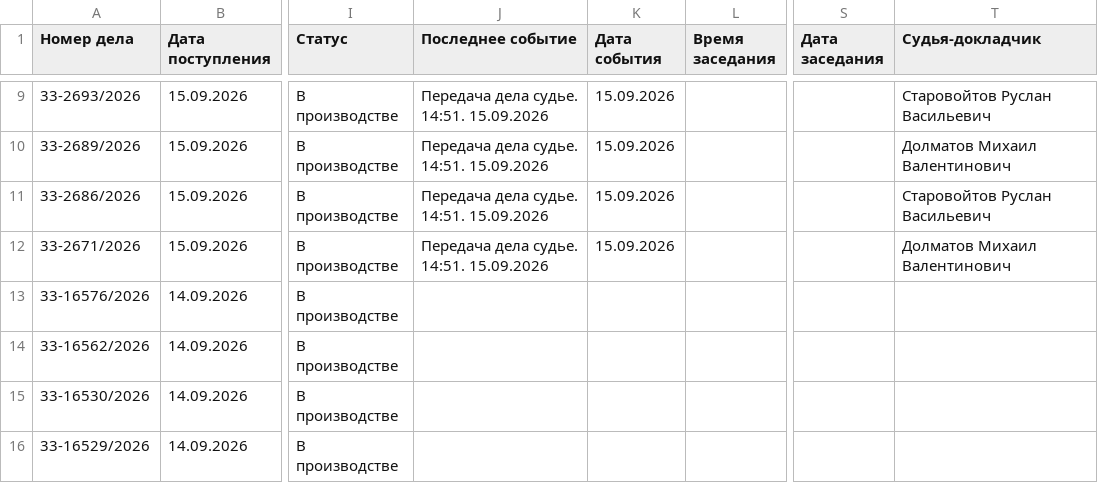
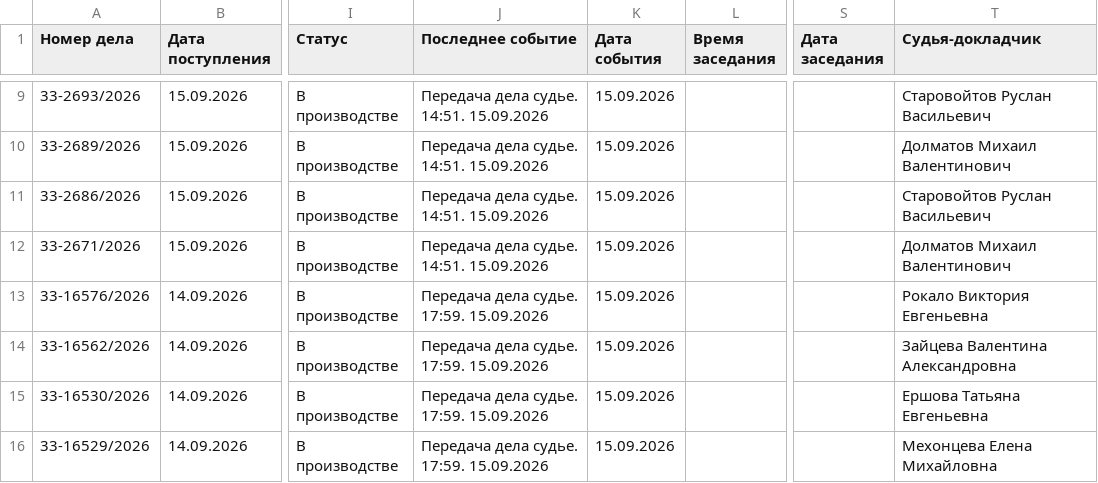
Before and after one commit to SelivanovAS/dashboard-ural, a CSV file: data/sberbank_cases.csv, drawn as a sheet; only a part is shown, gaps mark what is left out; the diff covers the shown part only; the diff names each change by its address in the sheet, - before the commit and + after, or states it on an @@ line.

```diff
--- a/data/sberbank_cases.csv
+++ b/data/sberbank_cases.csv
-J13:J16 (Последнее событие): (empty)
+J13:J16 (Последнее событие): Передача дела судье. 17:59. 15.09.2026
-K13:K16 (Дата события): (empty)
+K13:K16 (Дата события): 15.09.2026
-T13 (Судья-докладчик): (empty)
+T13 (Судья-докладчик): Рокало Виктория Евгеньевна
-T14 (Судья-докладчик): (empty)
+T14 (Судья-докладчик): Зайцева Валентина Александровна
-T15 (Судья-докладчик): (empty)
+T15 (Судья-докладчик): Ершова Татьяна Евгеньевна
-T16 (Судья-докладчик): (empty)
+T16 (Судья-докладчик): Мехонцева Елена Михайловна
```
Also changed, not shown: 1 removed row and 15 edited cells elsewhere in this file, data/sberbank_cases_archive.csv, 10 other files.
